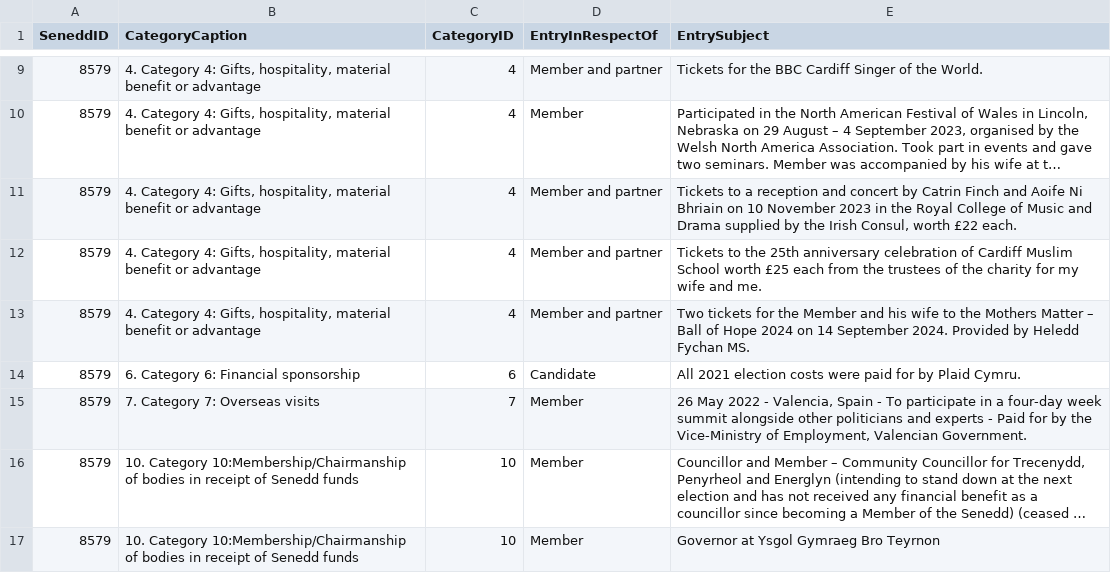
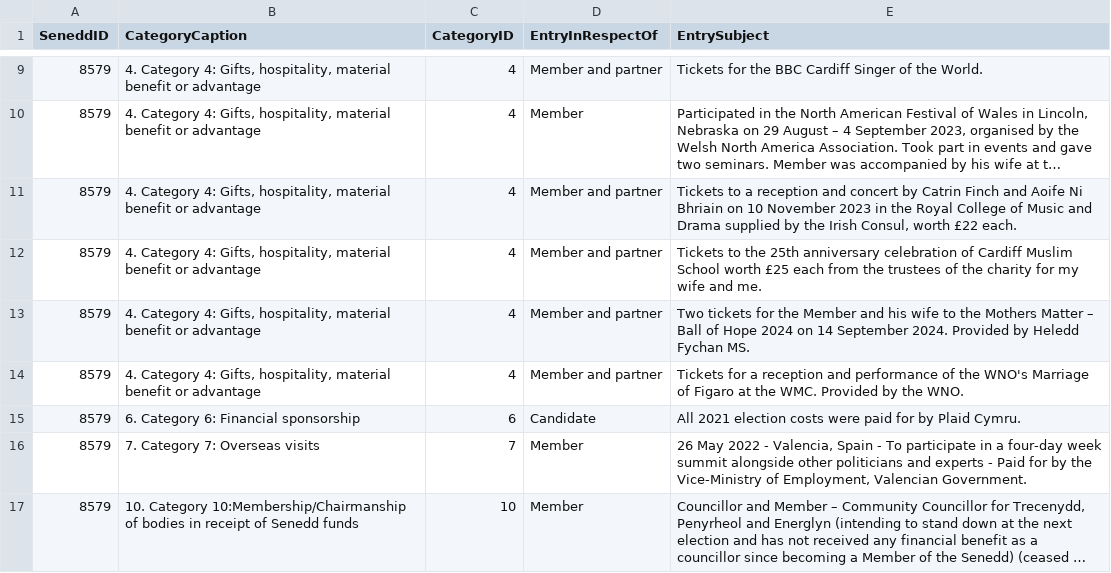
Before and after one commit to stupidpupil/senedd_scraper, a CSV file: registers_by_senedd_id/8579.csv, drawn as a sheet; only a part is shown, gaps mark what is left out; the shorter side is filled out with more unchanged rows; long unchanged cells end in ….

```diff
--- a/registers_by_senedd_id/8579.csv
+++ b/registers_by_senedd_id/8579.csv
@@ -13,2 +13,3 @@ SeneddID,CategoryCaption,CategoryID,EntryInRespectOf,EntrySubject
 8579,"4. Category 4: Gifts, hospitality, material benefit or advantage",4,Member and partner,Two tickets for the Member and his wife to the Mothers Matter – Ball of Hope 2024 on 14 September 2024. Provided by Heledd Fychan MS.
+8579,"4. Category 4: Gifts, hospitality, material benefit or advantage",4,Member and partner,Tickets for a reception and performance of the WNO's Marriage of Figaro at the WMC. Provided by the WNO.
 8579,6. Category 6: Financial sponsorship,6,Candidate,All 2021 election costs were paid for by Plaid Cymru.
```
Also changed, not shown: interests.csv, 1 other file.
